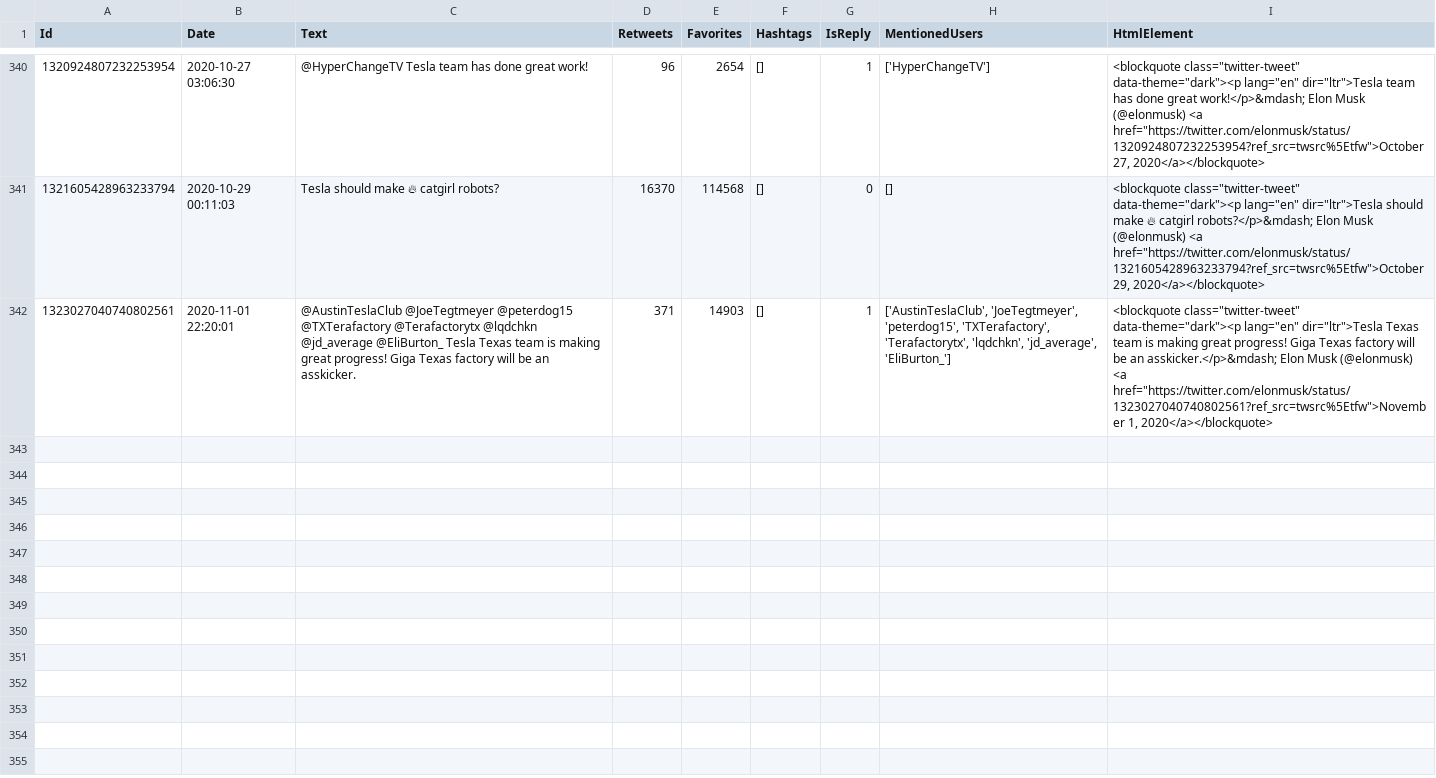
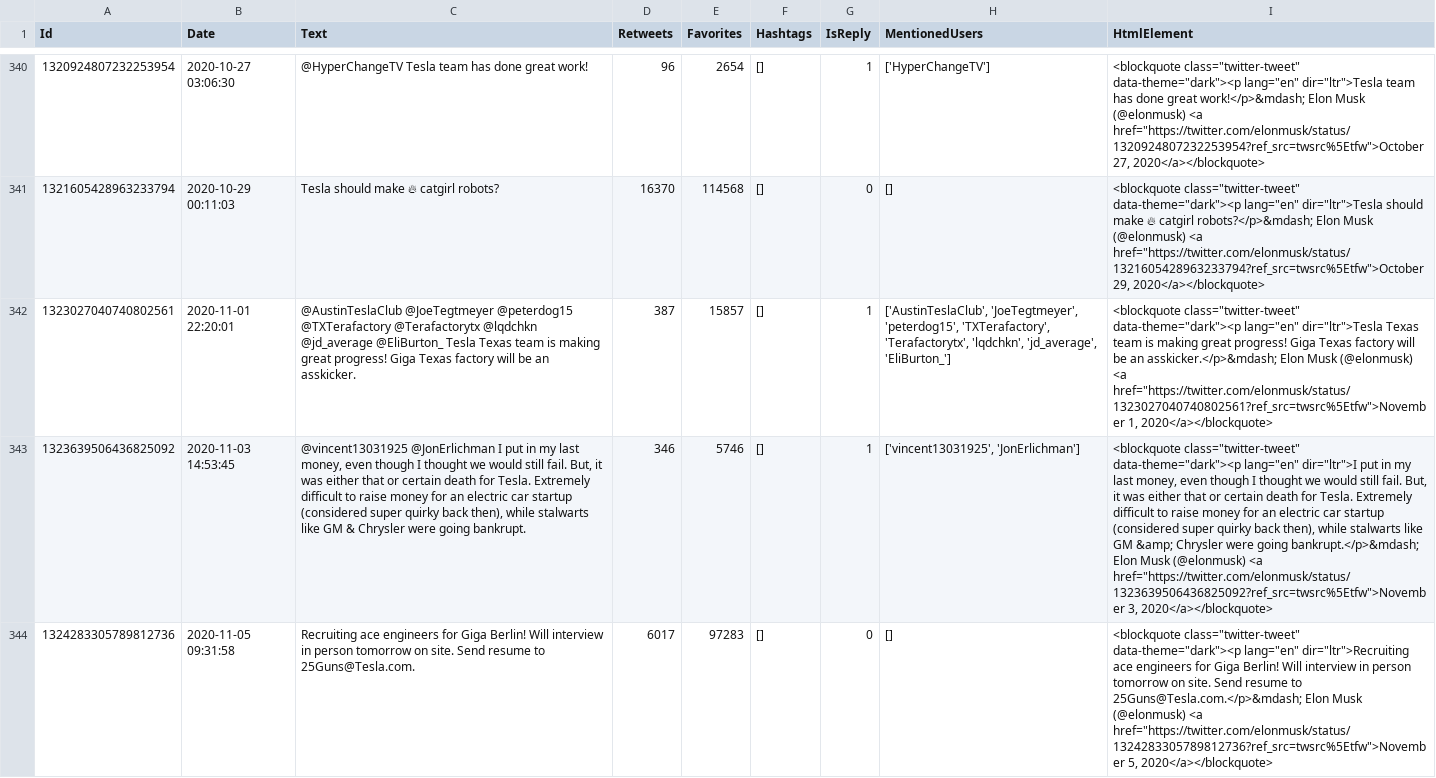
Before and after one commit to Barud21/EMIOTS_203, a CSV file: data/elonmusk_Tweets.csv (was elonmusk_Tweets.csv), drawn as a sheet; only a part is shown, gaps mark what is left out; the diff covers the shown part only; the diff names each change by its address in the sheet, - before the commit and + after, or states it on an @@ line.

Commit message:
Store tweets data file in a data dir

```diff
--- a/elonmusk_Tweets.csv
+++ b/data/elonmusk_Tweets.csv
-D342 (Retweets): 371
+D342 (Retweets): 387
-E342 (Favorites): 14903
+E342 (Favorites): 15857
+row 343: 1323639506436825092 | 2020-11-03 14:53:45 | @vincent13031925 @JonErlichman I put in my last money, even though I thought we would still fail. But, it was either that or certain death for Tesla. Extremely difficult to raise money for an electric car startup (considered super quirky back then), while stalwarts like GM & Chrysler were going bankrupt. | 346 | 5746 | [] | 1 | ['vincent13031925', 'JonErlichman'] | <blockquote class="twitter-tweet" data-theme="dark"><p lang="en" dir="ltr">I put in my last money, even though I thought we would still fail. But, it was either that or certain death for Tesla. Extremely difficult to raise money for an electric car startup (considered super quirky back then), while stalwarts like GM &amp; Chrysler were going bankrupt.</p>&mdash; Elon Musk (@elonmusk) <a href="https://twitter.com/elonmusk/status/1323639506436825092?ref_src=twsrc%5Etfw">November 3, 2020</a></blockquote>
+row 344: 1324283305789812736 | 2020-11-05 09:31:58 | Recruiting ace engineers for Giga Berlin! Will interview in person tomorrow on site. Send resume to 25Guns@Tesla.com. | 6017 | 97283 | [] | 0 | [] | <blockquote class="twitter-tweet" data-theme="dark"><p lang="en" dir="ltr">Recruiting ace engineers for Giga Berlin! Will interview in person tomorrow on site. Send resume to 25Guns@Tesla.com.</p>&mdash; Elon Musk (@elonmusk) <a href="https://twitter.com/elonmusk/status/1324283305789812736?ref_src=twsrc%5Etfw">November 5, 2020</a></blockquote>
```
Also changed, not shown: 2 added rows elsewhere in this file, 1 other file.
